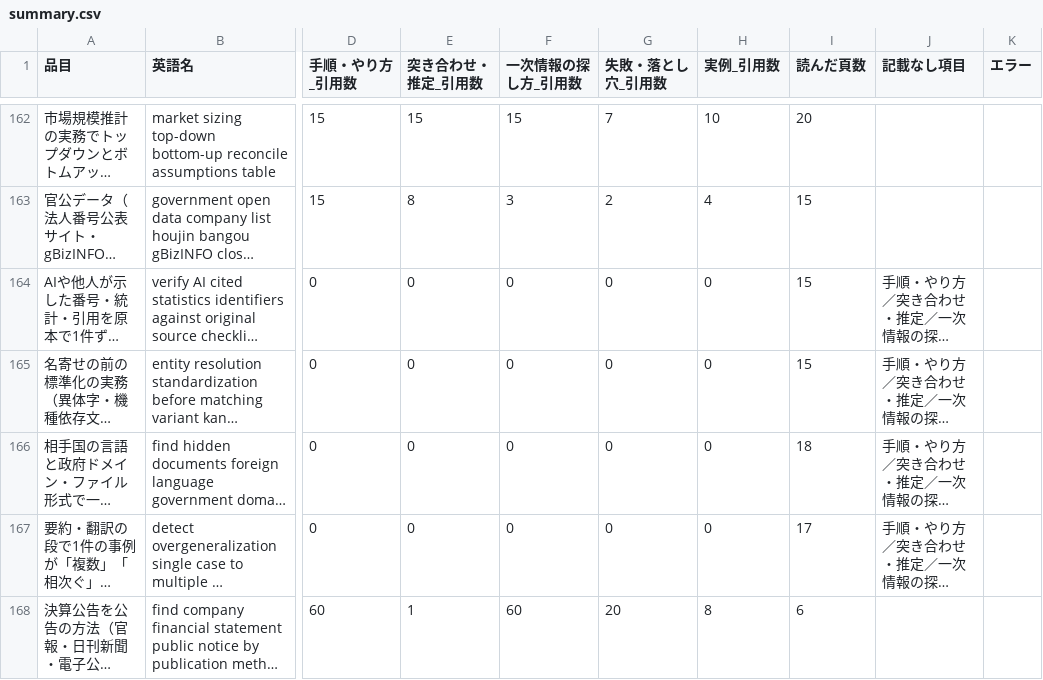
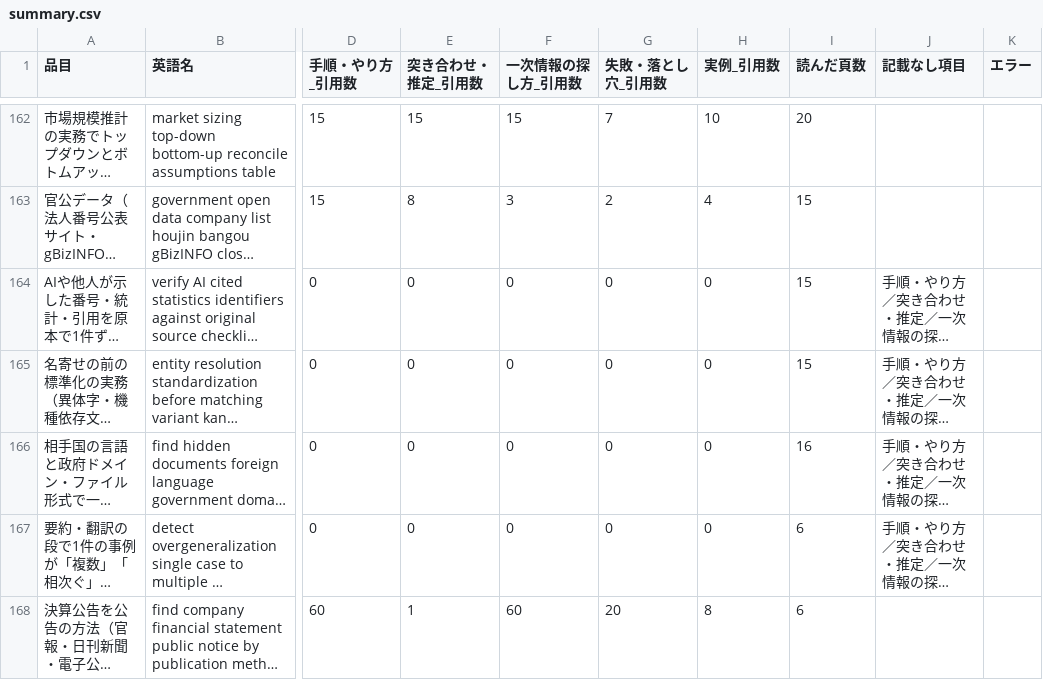
Before and after one commit to a-one-road-official/Researcher, a CSV file: researcher/out/research_method/summary.csv, drawn as a sheet; only a part is shown, gaps mark what is left out; long unchanged cells end in …; the diff covers the shown part only; the diff names each change by its address in the sheet, - before the commit and + after, or states it on an @@ line.

```diff
--- a/researcher/out/research_method/summary.csv
+++ b/researcher/out/research_method/summary.csv
-I166 (読んだ頁数): 18
+I166 (読んだ頁数): 16
-I167 (読んだ頁数): 17
+I167 (読んだ頁数): 6
```
Also changed, not shown: 9 edited cells elsewhere in this file, researcher/out/mfg_capacity/summary.csv, researcher/out/research_method/cross.csv, 32 other files.
